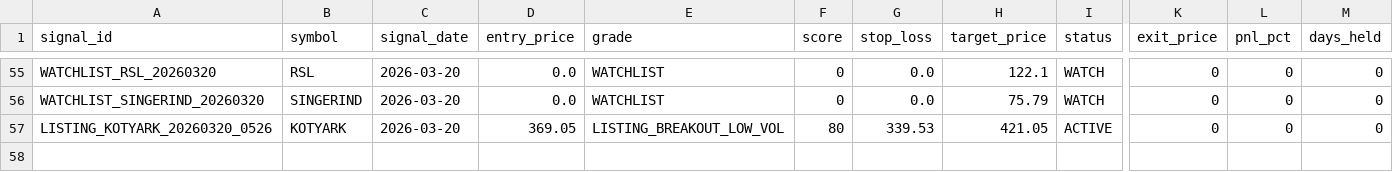
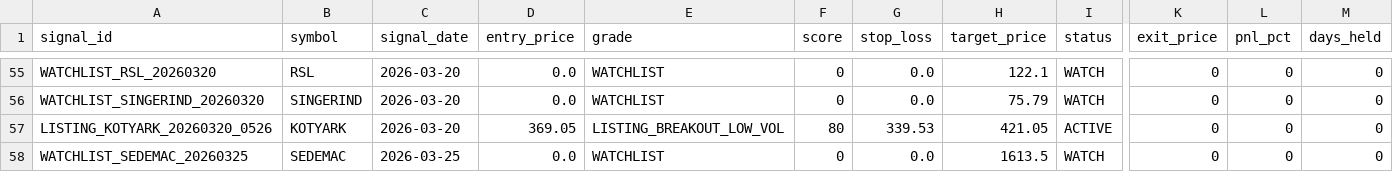
Before and after one commit to Deep-Adhia/IPO-Base-Scanner, a CSV file: ipo_signals.csv, drawn as a sheet; only a part is shown, gaps mark what is left out; rows hold the shown columns only; the diff names each change by its address in the sheet, - before the commit and + after, or states it on an @@ line.

```diff
--- a/ipo_signals.csv
+++ b/ipo_signals.csv
+row 58: WATCHLIST_SEDEMAC_20260325 | SEDEMAC | 2026-03-25 | 0.0 | WATCHLIST | 0 | 0.0 | 1613.5 | WATCH | 0 | 0 | 0
```
